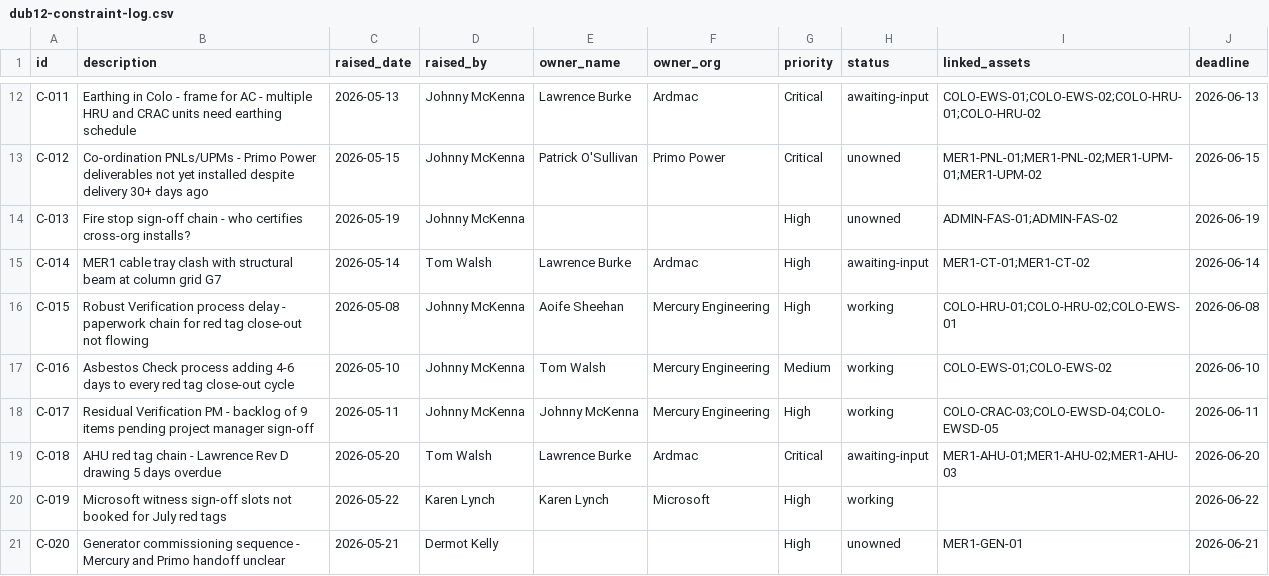
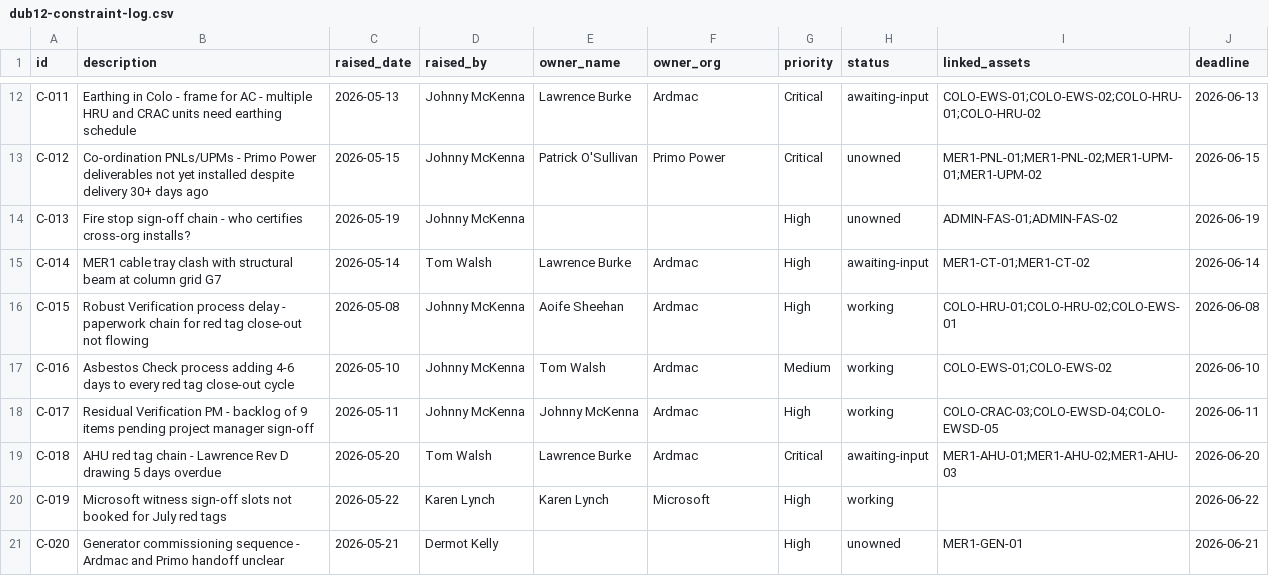
Before and after one commit to Ails150/keldra, a CSV file: app/onboarding/sample-data/dub12-constraint-log.csv, drawn as a sheet; only a part is shown, gaps mark what is left out.

```diff
--- a/app/onboarding/sample-data/dub12-constraint-log.csv
+++ b/app/onboarding/sample-data/dub12-constraint-log.csv
@@ -15,7 +15,7 @@ C-013,Fire stop sign-off chain - who certifies cross-org installs?,2026-05-19,Jo
 C-014,MER1 cable tray clash with structural beam at column grid G7,2026-05-14,Tom Walsh,Lawrence Burke,Ardmac,High,awaiting-input,MER1-CT-01;MER1-CT-02,2026-06-14
-C-015,Robust Verification process delay - paperwork chain for red tag close-out not flowing,2026-05-08,Johnny McKenna,Aoife Sheehan,Mercury Engineering,High,working,COLO-HRU-01;COLO-HRU-02;COLO-EWS-01,2026-06-08
-C-016,Asbestos Check process adding 4-6 days to every red tag close-out cycle,2026-05-10,Johnny McKenna,Tom Walsh,Mercury Engineering,Medium,working,COLO-EWS-01;COLO-EWS-02,2026-06-10
-C-017,Residual Verification PM - backlog of 9 items pending project manager sign-off,2026-05-11,Johnny McKenna,Johnny McKenna,Mercury Engineering,High,working,COLO-CRAC-03;COLO-EWSD-04;COLO-EWSD-05,2026-06-11
+C-015,Robust Verification process delay - paperwork chain for red tag close-out not flowing,2026-05-08,Johnny McKenna,Aoife Sheehan,Ardmac,High,working,COLO-HRU-01;COLO-HRU-02;COLO-EWS-01,2026-06-08
+C-016,Asbestos Check process adding 4-6 days to every red tag close-out cycle,2026-05-10,Johnny McKenna,Tom Walsh,Ardmac,Medium,working,COLO-EWS-01;COLO-EWS-02,2026-06-10
+C-017,Residual Verification PM - backlog of 9 items pending project manager sign-off,2026-05-11,Johnny McKenna,Johnny McKenna,Ardmac,High,working,COLO-CRAC-03;COLO-EWSD-04;COLO-EWSD-05,2026-06-11
 C-018,AHU red tag chain - Lawrence Rev D drawing 5 days overdue,2026-05-20,Tom Walsh,Lawrence Burke,Ardmac,Critical,awaiting-input,MER1-AHU-01;MER1-AHU-02;MER1-AHU-03,2026-06-20
 C-019,Microsoft witness sign-off slots not booked for July red tags,2026-05-22,Karen Lynch,Karen Lynch,Microsoft,High,working,,2026-06-22
-C-020,Generator commissioning sequence - Mercury and Primo handoff unclear,2026-05-21,Dermot Kelly,,,High,unowned,MER1-GEN-01,2026-06-21
+C-020,Generator commissioning sequence - Ardmac and Primo handoff unclear,2026-05-21,Dermot Kelly,,,High,unowned,MER1-GEN-01,2026-06-21
```
Also changed, not shown: app/onboarding/sample-data/dub12-asset-register.csv, app/onboarding/sample-data/dub12-team-roster.csv, 20 other files.
